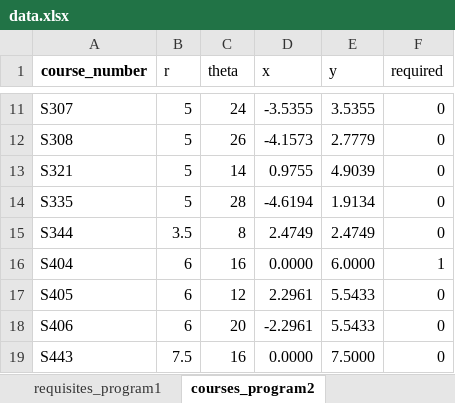
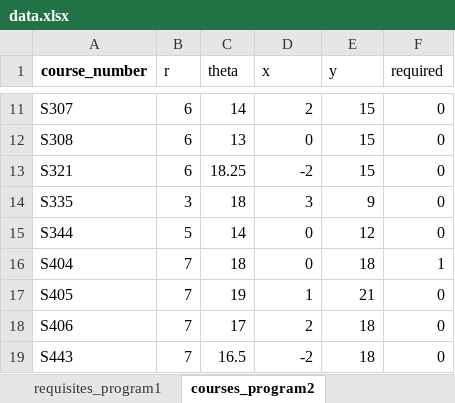
Before and after one commit to UBC-STAT-IT/course-mapper, an Excel workbook: data/data.xlsx, sheet courses_program2, drawn as a sheet; only a part is shown, gaps mark what is left out; values as stored, in another font and other column widths than the file's, no borders; charts and pictures not drawn; the diff covers the shown part only; the diff names each change by its address in the sheet, - before the commit and + after, or states it on an @@ line.

```diff
--- a/data/data.xlsx (sheet courses_program2)
+++ b/data/data.xlsx (sheet courses_program2)
-B11:B13 (r): 5
+B11:B13 (r): 6
-C11 (theta): 24
+C11 (theta): 14
-D11 (x): -3.5355
+D11 (x): 2
-E11 (y): 3.5355
+E11 (y): 15
-C12 (theta): 26
+C12 (theta): 13
-D12 (x): -4.1573
+D12 (x): 0
-E12 (y): 2.7779
+E12 (y): 15
-C13 (theta): 14
+C13 (theta): 18.25
-D13 (x): 0.9755
+D13 (x): -2
-E13 (y): 4.9039
+E13 (y): 15
-B14 (r): 5
+B14 (r): 3
-C14 (theta): 28
+C14 (theta): 18
-D14 (x): -4.6194
+D14 (x): 3
-E14 (y): 1.9134
+E14 (y): 9
-B15 (r): 3.5
+B15 (r): 5
-C15 (theta): 8
+C15 (theta): 14
-D15 (x): 2.4749
+D15 (x): 0
-E15 (y): 2.4749
+E15 (y): 12
-B16:B18 (r): 6
+B16:B18 (r): 7
-C16 (theta): 16
+C16 (theta): 18
-D16 (x): 0.0000
+D16 (x): 0
-E16 (y): 6.0000
+E16 (y): 18
-C17 (theta): 12
+C17 (theta): 19
-D17 (x): 2.2961
+D17 (x): 1
-E17 (y): 5.5433
+E17 (y): 21
-C18 (theta): 20
+C18 (theta): 17
-D18 (x): -2.2961
+D18 (x): 2
-E18 (y): 5.5433
+E18 (y): 18
-B19 (r): 7.5
+B19 (r): 7
-C19 (theta): 16
+C19 (theta): 16.5
-D19 (x): 0.0000
+D19 (x): -2
-E19 (y): 7.5000
+E19 (y): 18
```
Also changed, not shown: 87 edited cells elsewhere in this sheet, sheet requisites_program1, sheet requisites_program2, sheet courses_program1, sheet courses, other sheet tabs, charts or pictures, 11 other files.
